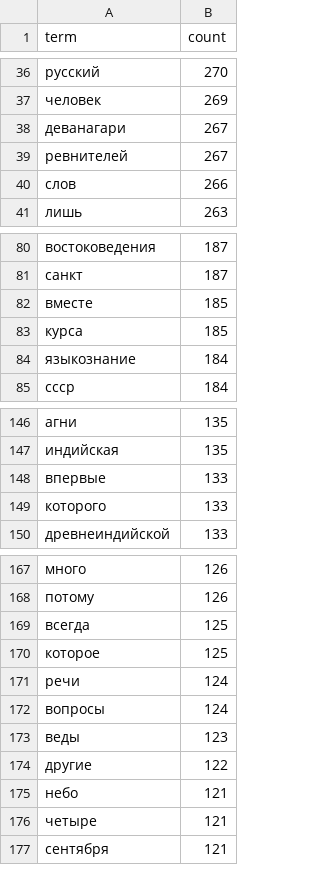
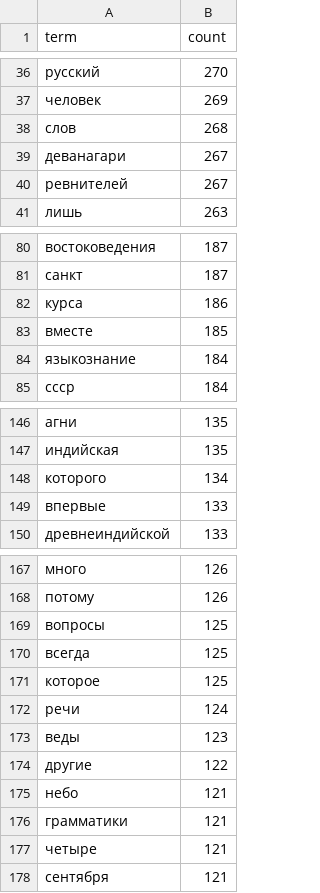
Before and after one commit to gasyoun/IndologyScholars, a CSV file: vk-ors/data/processed/post_terms.csv, drawn as a sheet; only a part is shown, gaps mark what is left out; removed rows and columns are numbered as before the commit, all else as after; the diff covers the shown part only; the diff names each change by its address in the sheet, - before the commit and + after, or states it on an @@ line.

```diff
--- a/vk-ors/data/processed/post_terms.csv
+++ b/vk-ors/data/processed/post_terms.csv
+row 38: слов | 268
-row 40: слов | 266
+row 82: курса | 186
-row 83: курса | 185
+row 148: которого | 134
-row 149: которого | 133
+row 169: вопросы | 125
-row 172: вопросы | 124
+row 176: грамматики | 121
```
Also changed, not shown: 7 added rows, 8 removed rows and 12 edited cells elsewhere in this file, vk-ors/data/processed/top_posts_by_likes.csv, vk-ors/data/processed/top_posts_by_reposts.csv, 15 other files.
